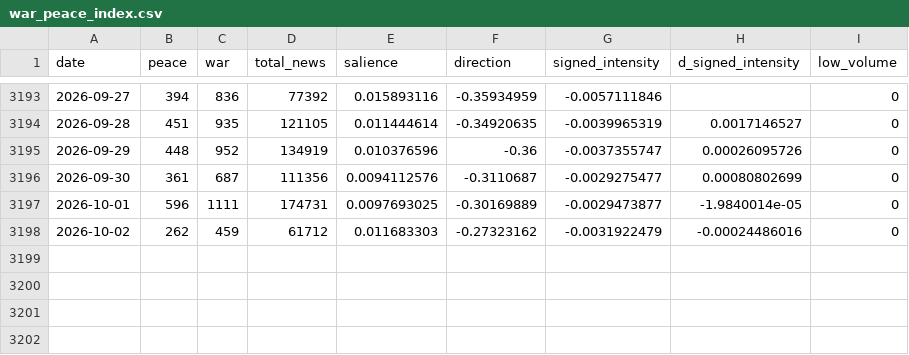
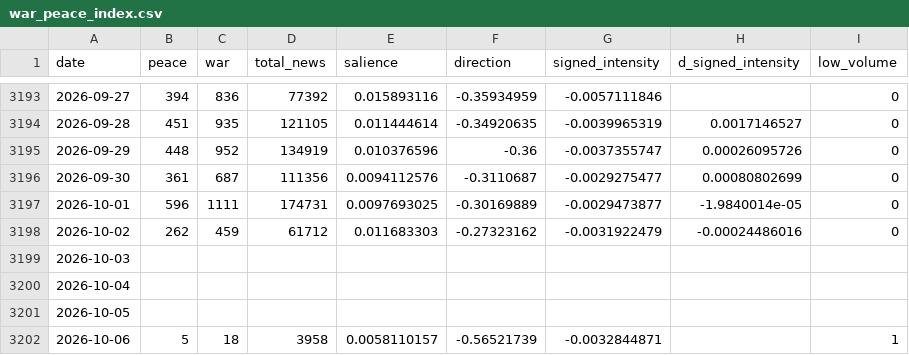
Before and after one commit to DanialSanahurskyj/Personal-Website, a CSV file: data/war_peace_index.csv, drawn as a sheet; only a part is shown, gaps mark what is left out.

Commit message:
Update War-Peace Index 2026-10-07

```diff
--- a/data/war_peace_index.csv
+++ b/data/war_peace_index.csv
@@ -3198 +3198,5 @@ date,peace,war,total_news,salience,direction,signed_intensity,d_signed_intensity
 2026-10-02,262,459,61712,0.011683303,-0.27323162,-0.0031922479,-0.00024486016,0
+2026-10-03,,,,,,,,
+2026-10-04,,,,,,,,
+2026-10-05,,,,,,,,
+2026-10-06,5,18,3958,0.0058110157,-0.56521739,-0.0032844871,,1
```
